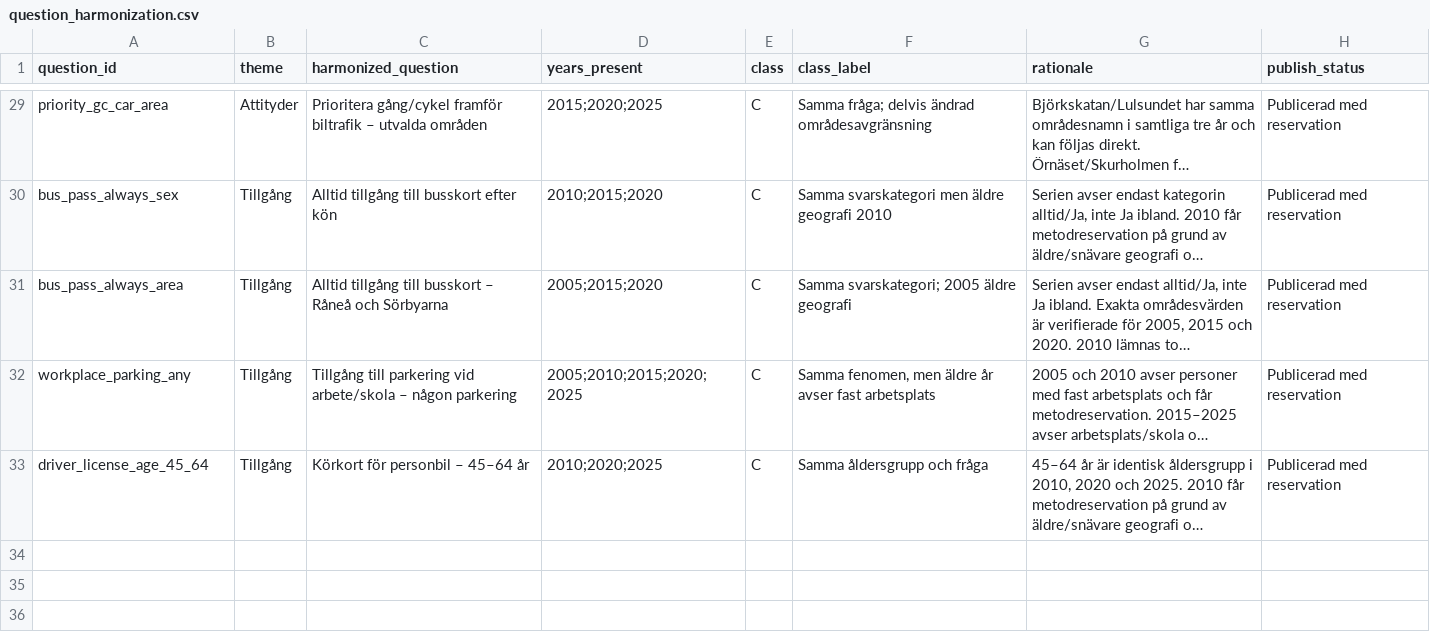
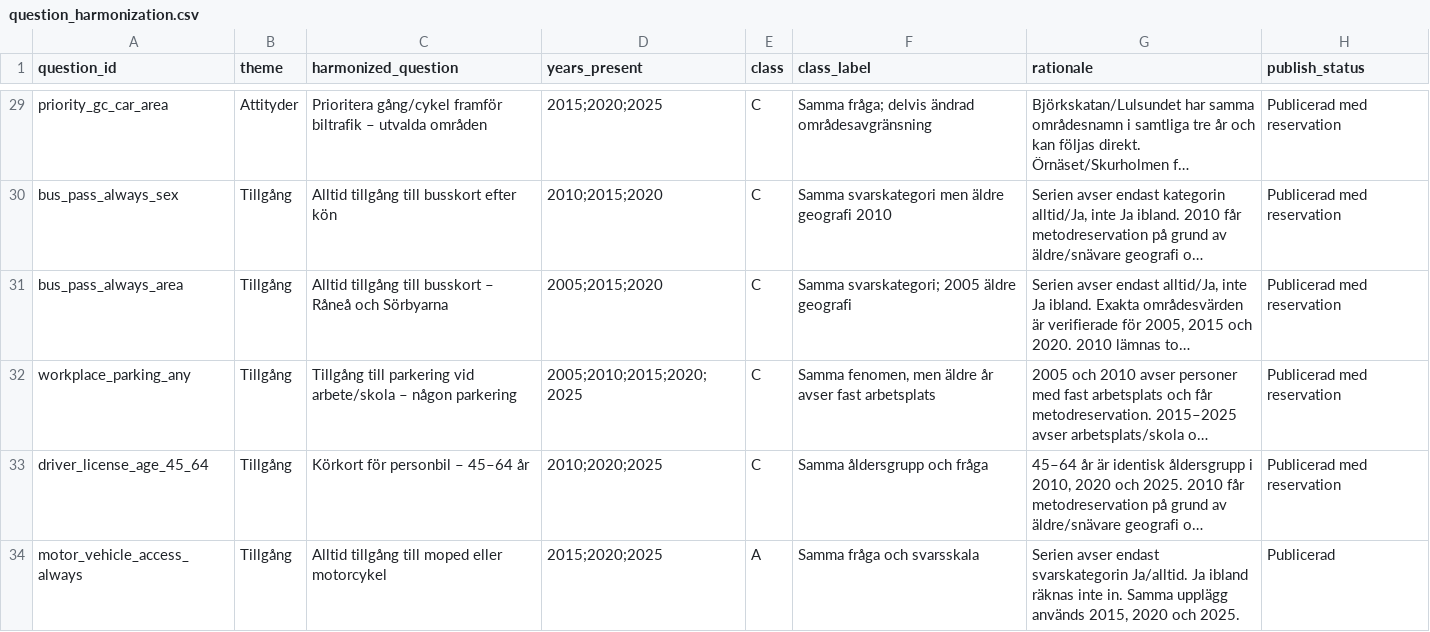
Before and after one commit to Lulea-statistik/resvanor-lulea, a CSV file: docs/data/question_harmonization.csv, drawn as a sheet; only a part is shown, gaps mark what is left out; long unchanged cells end in …; the diff names each change by its address in the sheet, - before the commit and + after, or states it on an @@ line.

Commit message:
Register moped and motorcycle access series

```diff
--- a/docs/data/question_harmonization.csv
+++ b/docs/data/question_harmonization.csv
+row 34: motor_vehicle_access_always | Tillgång | Alltid tillgång till moped eller motorcykel | 2015;2020;2025 | A | Samma fråga och svarsskala | Serien avser endast svarskategorin Ja/alltid. Ja ibland räknas inte in. Samma upplägg används 2015, 2020 och 2025. | Publicerad
```
